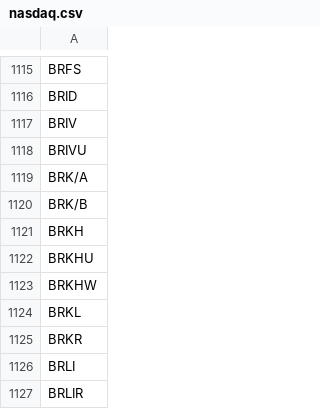
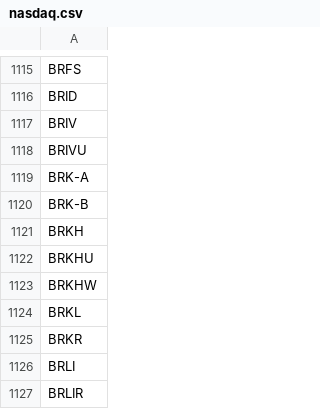
Before and after one commit to nfaltir/multi-stock-compare, a CSV file: nasdaq.csv, drawn as a sheet; only a part is shown, gaps mark what is left out.

Commit message:
fixed Berkshire Hathaway tickers

```diff
--- a/nasdaq.csv
+++ b/nasdaq.csv
@@ -1118,4 +1118,4 @@
 "BRIVU",
-"BRK/A",
-"BRK/B",
+"BRK-A",
+"BRK-B",
 "BRKH",
```
